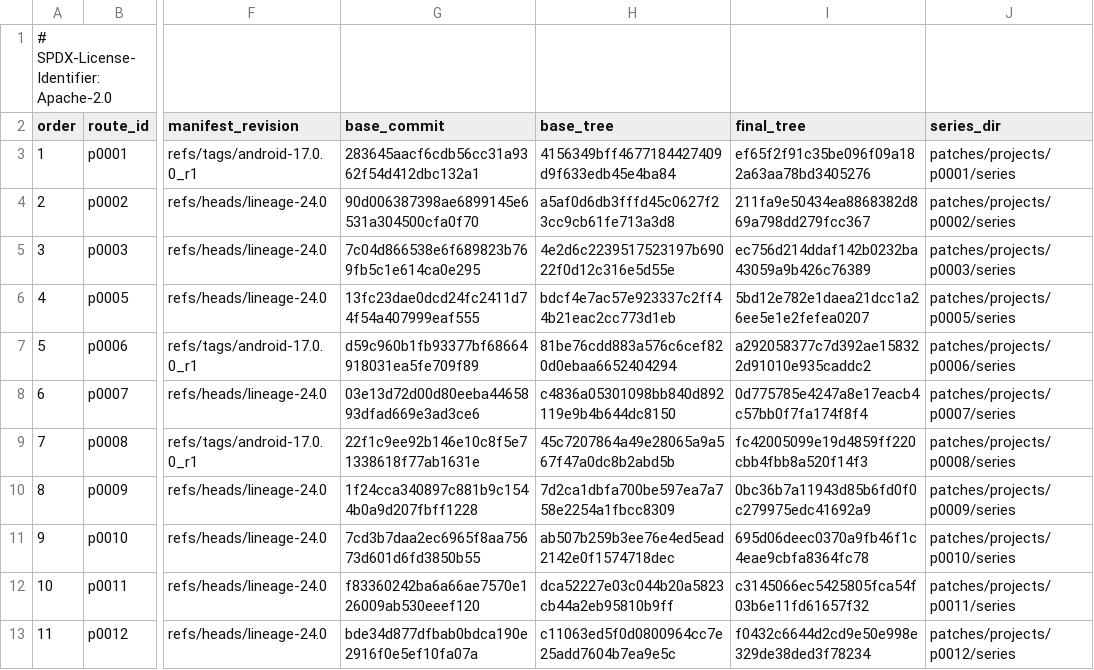
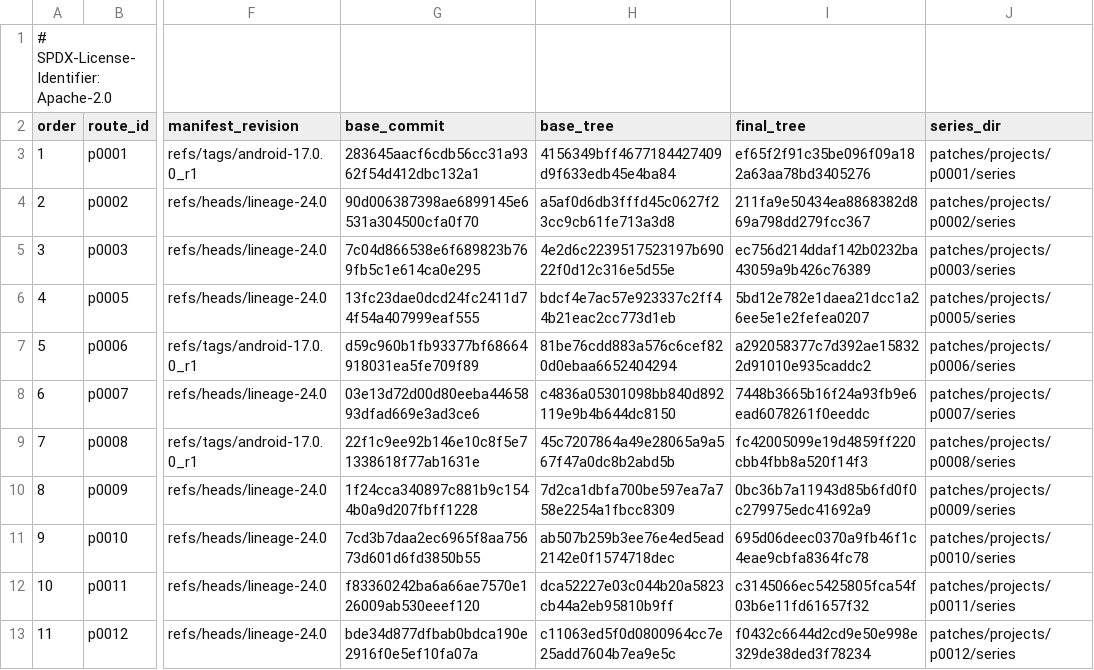
Before and after one commit to 22f/kernarium, a TSV file: android/lineage-24/patches/projects.tsv, drawn as a sheet; only a part is shown, gaps mark what is left out; the diff names each change by its address in the sheet, - before the commit and + after, or states it on an @@ line.

```diff
--- a/android/lineage-24/patches/projects.tsv
+++ b/android/lineage-24/patches/projects.tsv
-I8 (final_tree): 0d775785e4247a8e17eacb4c57bb0f7fa174f8f4
+I8 (final_tree): 7448b3665b16f24a93fb9e6ead6078261f0eeddc
```
Also changed, not shown: 2 other files.
